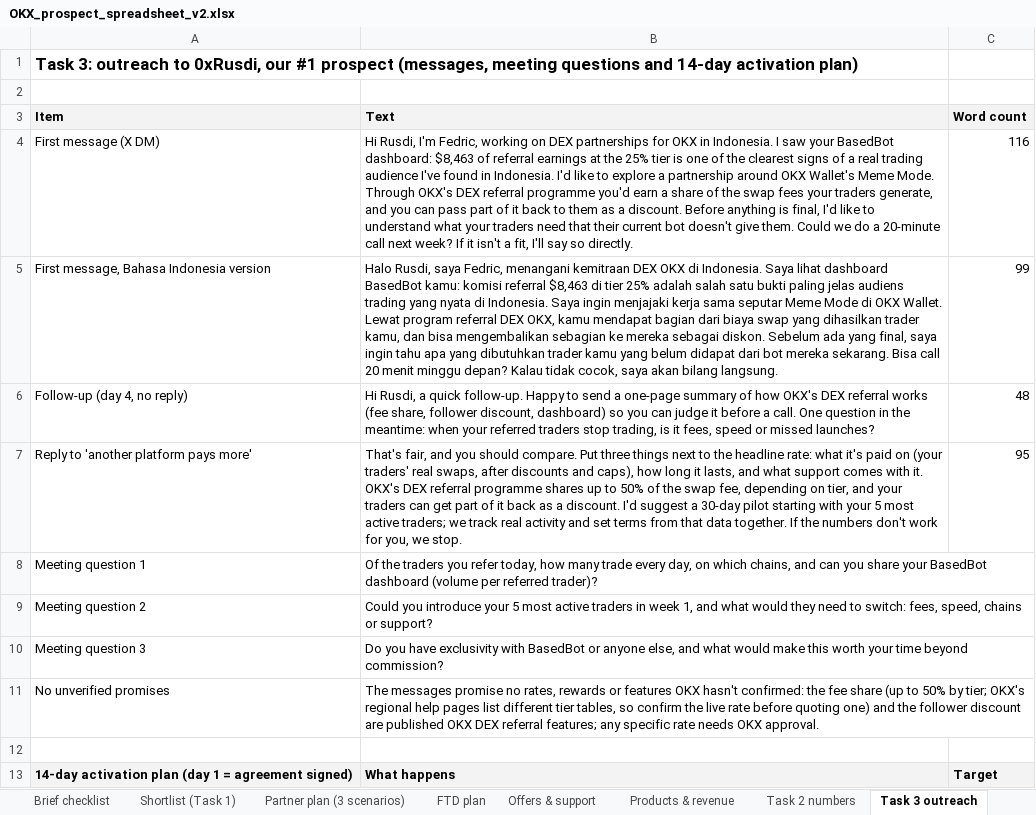
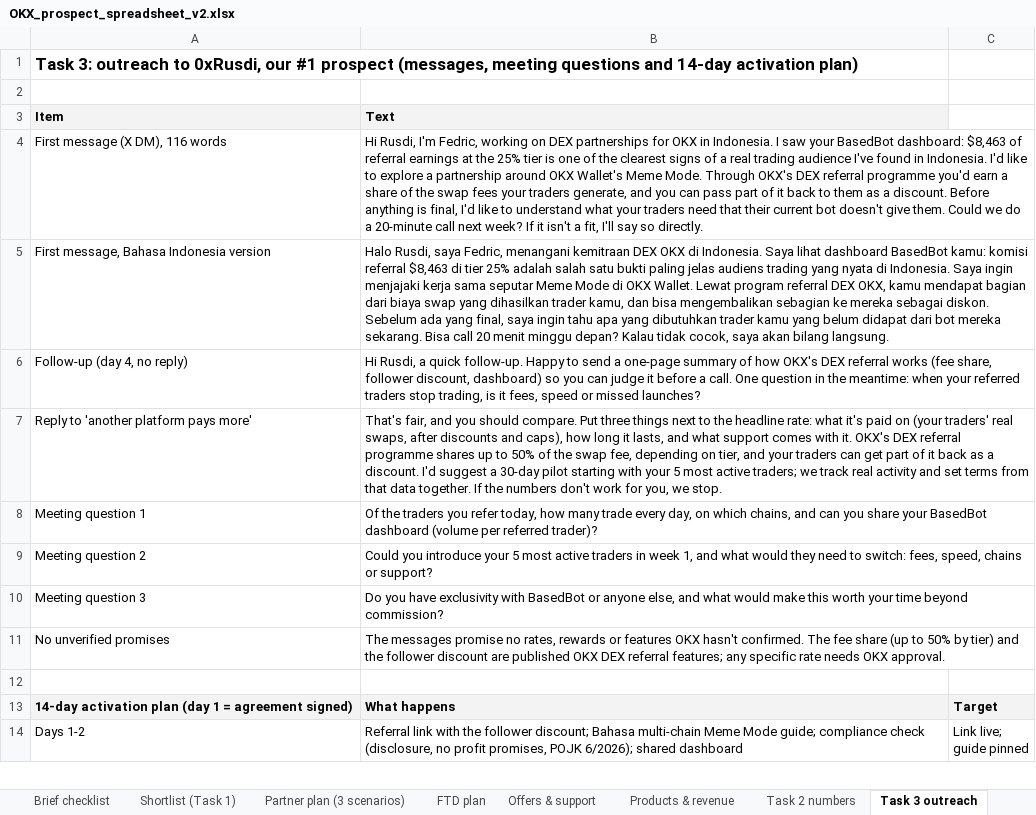
Before and after one commit to fedricdamai/SuperCashier, an Excel workbook: okx-dex-affiliates-id/submission-v2/OKX_prospect_spreadsheet_v2.xlsx, sheet Task 3 outreach, drawn as a sheet; only a part is shown; the shorter side is filled out with more unchanged rows; values as stored, in another font and other column widths than the file's, no borders; removed rows and columns are numbered as before the commit, all else as after; the diff names each change by its address in the sheet, - before the commit and + after, or states it on an @@ line.

```diff
--- a/okx-dex-affiliates-id/submission-v2/OKX_prospect_spreadsheet_v2.xlsx (sheet Task 3 outreach)
+++ b/okx-dex-affiliates-id/submission-v2/OKX_prospect_spreadsheet_v2.xlsx (sheet Task 3 outreach)
-C3: Word count
+C3: (empty)
-C3 fill: #F3F3F3
+C3 fill: none
-row 4: First message (X DM) | Hi Rusdi, I'm Fedric, working on DEX partnerships for OKX in Indonesia. I saw your BasedBot dashboard: $8,463 of referral earnings at the 25% tier is one of the clearest signs of a real trading audience I've found in Indonesia. I'd like to explore a partnership around OKX Wallet's Meme Mode. Through OKX's DEX referral programme you'd earn a share of the swap fees your traders generate, and you can pass part of it back to them as a discount. Before anything is final, I'd like to understand what your traders need that their current bot doesn't give them. Could we do a 20-minute call next week? If it isn't a fit, I'll say so directly. | 116
+row 4: First message (X DM), 116 words | Hi Rusdi, I'm Fedric, working on DEX partnerships for OKX in Indonesia. I saw your BasedBot dashboard: $8,463 of referral earnings at the 25% tier is one of the clearest signs of a real trading audience I've found in Indonesia. I'd like to explore a partnership around OKX Wallet's Meme Mode. Through OKX's DEX referral programme you'd earn a share of the swap fees your traders generate, and you can pass part of it back to them as a discount. Before anything is final, I'd like to understand what your traders need that their current bot doesn't give them. Could we do a 20-minute call next week? If it isn't a fit, I'll say so directly.
-C5: 99
+C5: (empty)
-C6: 48
+C6: (empty)
-C7: 95
+C7: (empty)
-B11 (Text): …OKX hasn't confirmed: the fee share (up to 50% by tier; OKX's regional help pages list different tier tables, so confirm the live rate before quoting one) and the…
+B11 (Text): …OKX hasn't confirmed. The fee share (up to 50% by tier) and the…
```
Also changed, not shown: sheet Task 2 numbers, sheet Brief checklist, sheet Partner plan (3 scenarios), sheet Longlist (100 screened), sheet Products & revenue, sheet FTD plan, 2 more sheets, 2 other files.
